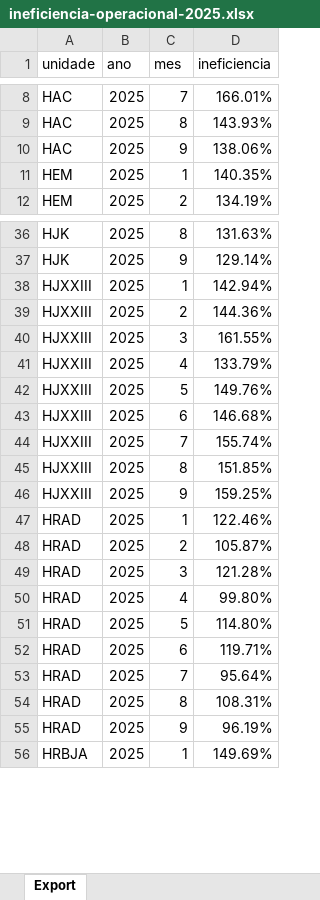
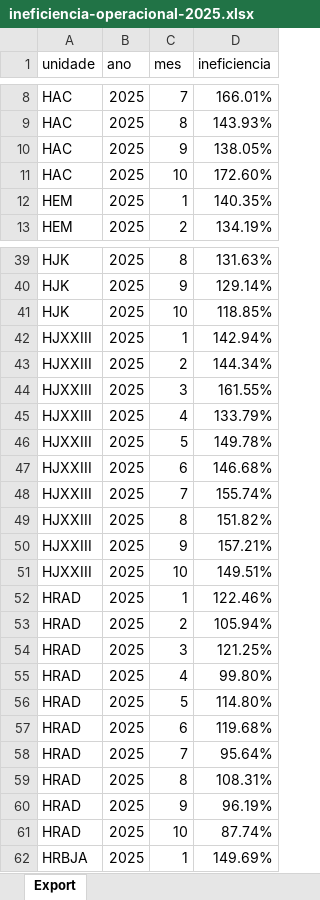
Before and after one commit to transparencia-mg/ineficiencia, an Excel workbook: upload/ineficiencia-operacional-2025.xlsx, sheet Export, drawn as a sheet; only a part is shown, gaps mark what is left out; values as stored, in another font and other column widths than the file's, no borders; addresses are those after the commit; the diff covers the shown part only; the diff names each change by its address in the sheet, - before the commit and + after, or states it on an @@ line.

Commit message:
Carregando dados de out/2025

```diff
--- a/upload/ineficiencia-operacional-2025.xlsx (sheet Export)
+++ b/upload/ineficiencia-operacional-2025.xlsx (sheet Export)
-D10 (ineficiencia): 138.06%
+D10 (ineficiencia): 138.05%
+row 11: HAC | 2025 | 10 | 172.60%
+row 41: HJK | 2025 | 10 | 118.85%
-D43 (ineficiencia): 144.36%
+D43 (ineficiencia): 144.34%
-D46 (ineficiencia): 149.76%
+D46 (ineficiencia): 149.78%
-D49 (ineficiencia): 151.85%
+D49 (ineficiencia): 151.82%
-D50 (ineficiencia): 159.25%
+D50 (ineficiencia): 157.21%
+row 51: HJXXIII | 2025 | 10 | 149.51%
-D53 (ineficiencia): 105.87%
+D53 (ineficiencia): 105.94%
-D54 (ineficiencia): 121.28%
+D54 (ineficiencia): 121.25%
-D57 (ineficiencia): 119.71%
+D57 (ineficiencia): 119.68%
+row 61: HRAD | 2025 | 10 | 87.74%
```
Also changed, not shown: 5 added rows and 5 edited cells elsewhere in this sheet.
